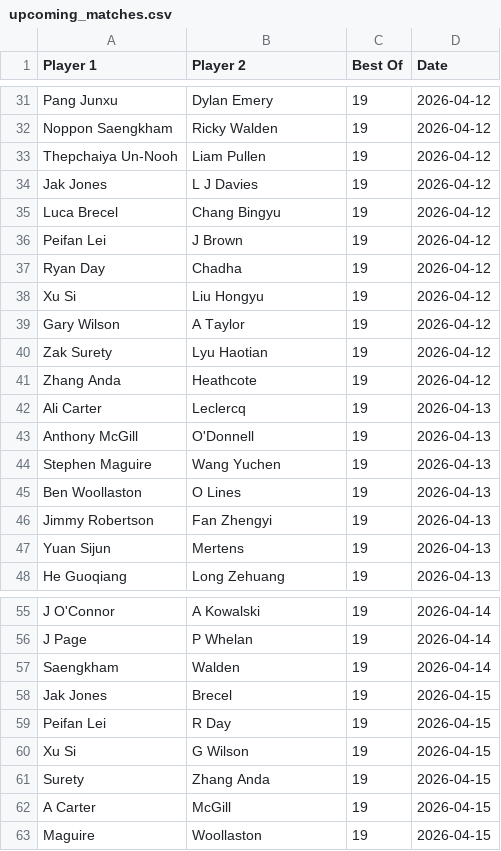
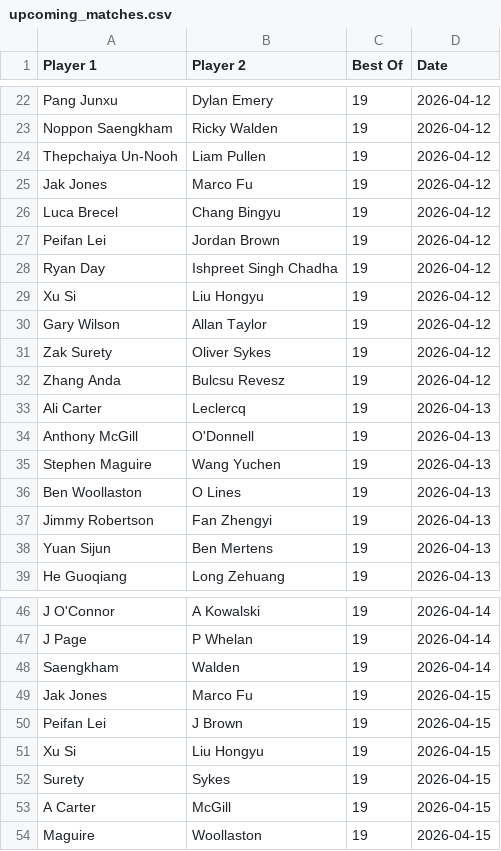
Before and after one commit to Fredfreddo/SnookerDashboardPipeline, a CSV file: upcoming_matches.csv, drawn as a sheet; only a part is shown, gaps mark what is left out; the diff covers the shown part only.

```diff
--- a/upcoming_matches.csv
+++ b/upcoming_matches.csv
@@ -33,10 +24,10 @@ Player 1,Player 2,Best Of,Date
 "Thepchaiya Un-Nooh","Liam Pullen",19,"2026-04-12"
-"Jak Jones","L J Davies",19,"2026-04-12"
+"Jak Jones","Marco Fu",19,"2026-04-12"
 "Luca Brecel","Chang Bingyu",19,"2026-04-12"
-"Peifan Lei","J Brown",19,"2026-04-12"
-"Ryan Day","Chadha",19,"2026-04-12"
+"Peifan Lei","Jordan Brown",19,"2026-04-12"
+"Ryan Day","Ishpreet Singh Chadha",19,"2026-04-12"
 "Xu Si","Liu Hongyu",19,"2026-04-12"
-"Gary Wilson","A Taylor",19,"2026-04-12"
-"Zak Surety","Lyu Haotian",19,"2026-04-12"
-"Zhang Anda","Heathcote",19,"2026-04-12"
+"Gary Wilson","Allan Taylor",19,"2026-04-12"
+"Zak Surety","Oliver Sykes",19,"2026-04-12"
+"Zhang Anda","Bulcsu Revesz",19,"2026-04-12"
 "Ali Carter","Leclercq",19,"2026-04-13"
@@ -46,3 +37,3 @@ Player 1,Player 2,Best Of,Date
 "Jimmy Robertson","Fan Zhengyi",19,"2026-04-13"
-"Yuan Sijun","Mertens",19,"2026-04-13"
+"Yuan Sijun","Ben Mertens",19,"2026-04-13"
 "He Guoqiang","Long Zehuang",19,"2026-04-13"
@@ -57,6 +48,6 @@ Player 1,Player 2,Best Of,Date
 "Saengkham","Walden",19,"2026-04-14"
-"Jak Jones","Brecel",19,"2026-04-15"
-"Peifan Lei","R Day",19,"2026-04-15"
-"Xu Si","G Wilson",19,"2026-04-15"
-"Surety","Zhang Anda",19,"2026-04-15"
+"Jak Jones","Marco Fu",19,"2026-04-15"
+"Peifan Lei","J Brown",19,"2026-04-15"
+"Xu Si","Liu Hongyu",19,"2026-04-15"
+"Surety","Sykes",19,"2026-04-15"
 "A Carter","McGill",19,"2026-04-15"
```
Also changed, not shown: 7 added rows and 16 removed rows elsewhere in this file, O3players_final.csv, O3players_score_history.csv, 5 other files.
